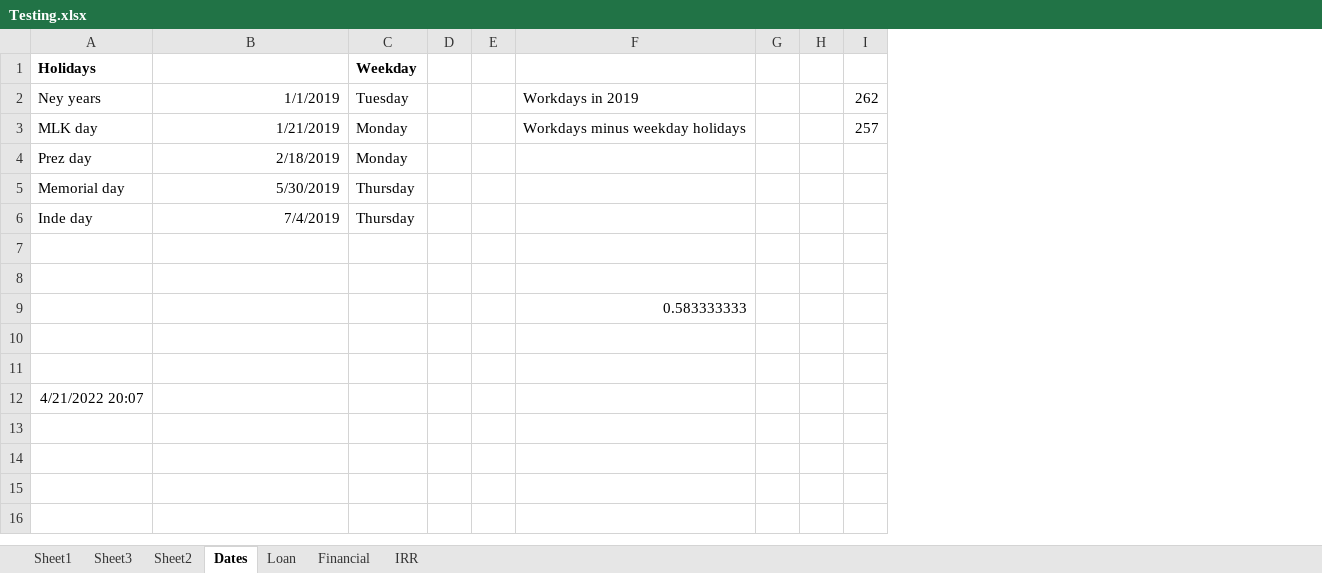
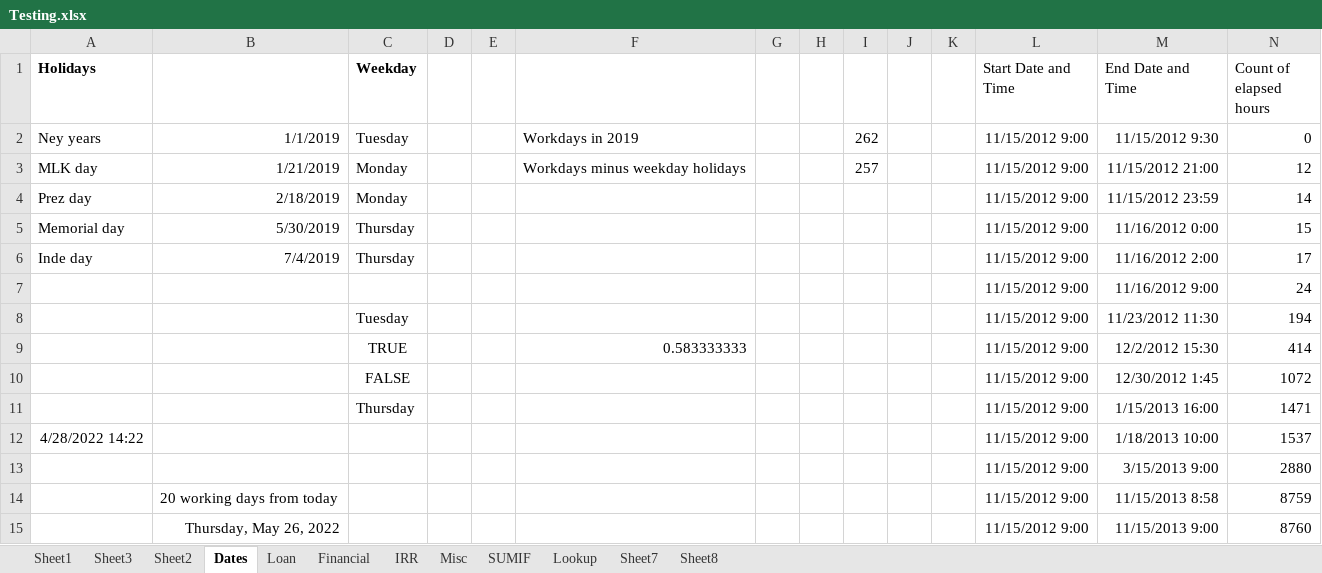
Before and after one commit to ashishdock/git-practice, an Excel workbook: Excel/Testing.xlsx, sheet Dates, drawn as a sheet; values as stored, in another font and other column widths than the file's, no borders; removed rows and columns are numbered as before the commit, all else as after; the diff names each change by its address in the sheet, - before the commit and + after, or states it on an @@ line.

```diff
--- a/Excel/Testing.xlsx (sheet Dates)
+++ b/Excel/Testing.xlsx (sheet Dates)
+sheet tab: Misc
+sheet tab: SUMIF
+sheet tab: Lookup
+sheet tab: Sheet7
+sheet tab: Sheet8
+column J, empty
+column K, empty
+column L (Start Date and Time), rows 2-7: all 11/15/2012 9:00; rows 13-15: all 11/15/2012 9:00
+column M (End Date and Time), rows 2-7: 11/15/2012 9:30 | 11/15/2012 21:00 | 11/15/2012 23:59 | 11/16/2012 0:00 | 11/16/2012 2:00 | 11/16/2012 9:00; rows 13-15: 3/15/2013 9:00 | 11/15/2013 8:58 | 11/15/2013 9:00
+column N (Count of elapsed hours), rows 2-7: 0 | 12 | 14 | 15 | 17 | 24; rows 13-15: 2880 | 8759 | 8760
-row 7: (empty)
+row 7:  |  |  |  |  |  |  |  |  |  |  | 11/15/2012 9:00 | 11/16/2012 9:00 | 24
+row 8:  |  | Tuesday |  |  |  |  |  |  |  |  | 11/15/2012 9:00 | 11/23/2012 11:30 | 194
+row 9:  |  | TRUE |  |  | 0.583333333 |  |  |  |  |  | 11/15/2012 9:00 | 12/2/2012 15:30 | 414
+row 10:  |  | FALSE |  |  |  |  |  |  |  |  | 11/15/2012 9:00 | 12/30/2012 1:45 | 1072
+row 11:  |  | Thursday |  |  |  |  |  |  |  |  | 11/15/2012 9:00 | 1/15/2013 16:00 | 1471
+row 12: 4/28/2022 14:22 |  |  |  |  |  |  |  |  |  |  | 11/15/2012 9:00 | 1/18/2013 10:00 | 1537
-row 13: (empty)
+row 13:  |  |  |  |  |  |  |  |  |  |  | 11/15/2012 9:00 | 3/15/2013 9:00 | 2880
-row 9:  |  |  |  |  | 0.583333333
-row 14: (empty)
+row 14:  | 20 working days from today |  |  |  |  |  |  |  |  |  | 11/15/2012 9:00 | 11/15/2013 8:58 | 8759
-row 15: (empty)
+row 15:  | Thursday, May 26, 2022 |  |  |  |  |  |  |  |  |  | 11/15/2012 9:00 | 11/15/2013 9:00 | 8760
-row 12: 4/21/2022 20:07
```
Also changed, not shown: sheet Sheet2, sheet Sheet3, 3 other files.
